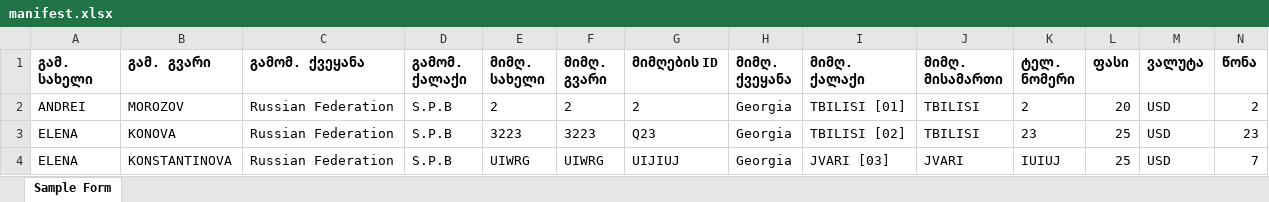
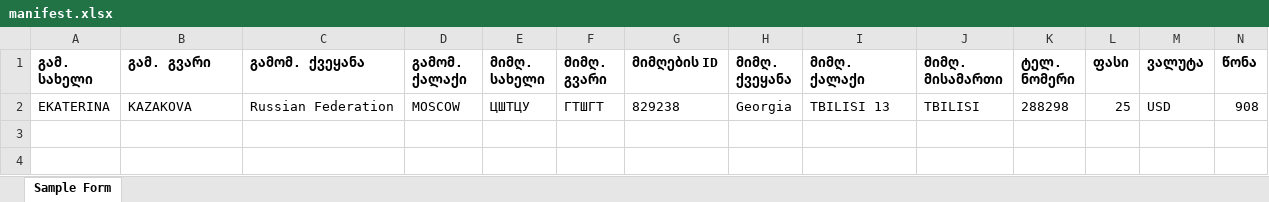
Before and after one commit to hardingeron/site, an Excel workbook: manifest.xlsx, sheet Sample Form, drawn as a sheet; values as stored, in another font and other column widths than the file's, no borders; removed rows and columns are numbered as before the commit, all else as after; the diff names each change by its address in the sheet, - before the commit and + after, or states it on an @@ line.

```diff
--- a/manifest.xlsx (sheet Sample Form)
+++ b/manifest.xlsx (sheet Sample Form)
-row 2: ANDREI | MOROZOV | Russian Federation | S.P.B | 2 | 2 | 2 | Georgia | TBILISI [01] | TBILISI | 2 | 20 | USD | 2
-row 3: ELENA | KONOVA | Russian Federation | S.P.B | 3223 | 3223 | Q23 | Georgia | TBILISI [02] | TBILISI | 23 | 25 | USD | 23
-row 4: ELENA | KONSTANTINOVA | Russian Federation | S.P.B | UIWRG | UIWRG | UIJIUJ | Georgia | JVARI [03] | JVARI | IUIUJ | 25 | USD | 7
+row 2: EKATERINA | KAZAKOVA | Russian Federation | MOSCOW | ЦШТЦУ | ГТШГТ | 829238 | Georgia | TBILISI 13 | TBILISI | 288298 | 25 | USD | 908
```
Also changed, not shown: 13 other files.
